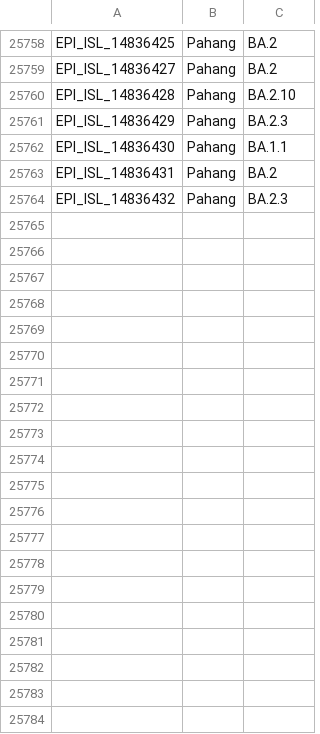
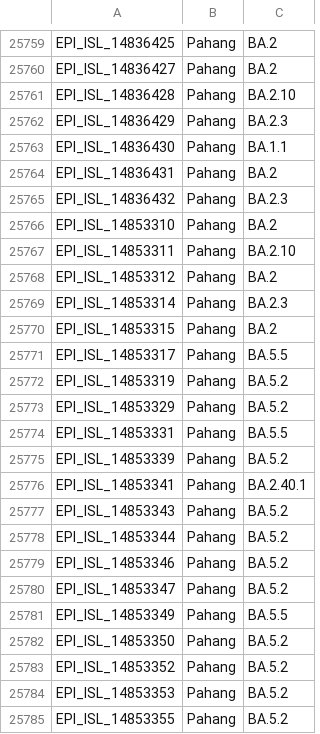
Before and after one commit to mgvi-nibm/c19-gsv, a CSV file: variants.csv, drawn as a sheet; only a part is shown, gaps mark what is left out; the diff covers the shown part only; the diff names each change by its address in the sheet, - before the commit and + after, or states it on an @@ line.

Commit message:
Updated data

```diff
--- a/variants.csv
+++ b/variants.csv
+row 25766: EPI_ISL_14853310 | Pahang | BA.2
+row 25767: EPI_ISL_14853311 | Pahang | BA.2.10
+row 25768: EPI_ISL_14853312 | Pahang | BA.2
+row 25769: EPI_ISL_14853314 | Pahang | BA.2.3
+row 25770: EPI_ISL_14853315 | Pahang | BA.2
+row 25771: EPI_ISL_14853317 | Pahang | BA.5.5
+row 25772: EPI_ISL_14853319 | Pahang | BA.5.2
+row 25773: EPI_ISL_14853329 | Pahang | BA.5.2
+row 25774: EPI_ISL_14853331 | Pahang | BA.5.5
+row 25775: EPI_ISL_14853339 | Pahang | BA.5.2
+row 25776: EPI_ISL_14853341 | Pahang | BA.2.40.1
+row 25777: EPI_ISL_14853343 | Pahang | BA.5.2
+row 25778: EPI_ISL_14853344 | Pahang | BA.5.2
+row 25779: EPI_ISL_14853346 | Pahang | BA.5.2
+row 25780: EPI_ISL_14853347 | Pahang | BA.5.2
+row 25781: EPI_ISL_14853349 | Pahang | BA.5.5
+row 25782: EPI_ISL_14853350 | Pahang | BA.5.2
+row 25783: EPI_ISL_14853352 | Pahang | BA.5.2
+row 25784: EPI_ISL_14853353 | Pahang | BA.5.2
+row 25785: EPI_ISL_14853355 | Pahang | BA.5.2
```
Also changed, not shown: 40 added rows elsewhere in this file, clades.csv, gender.csv, 11 other files.
